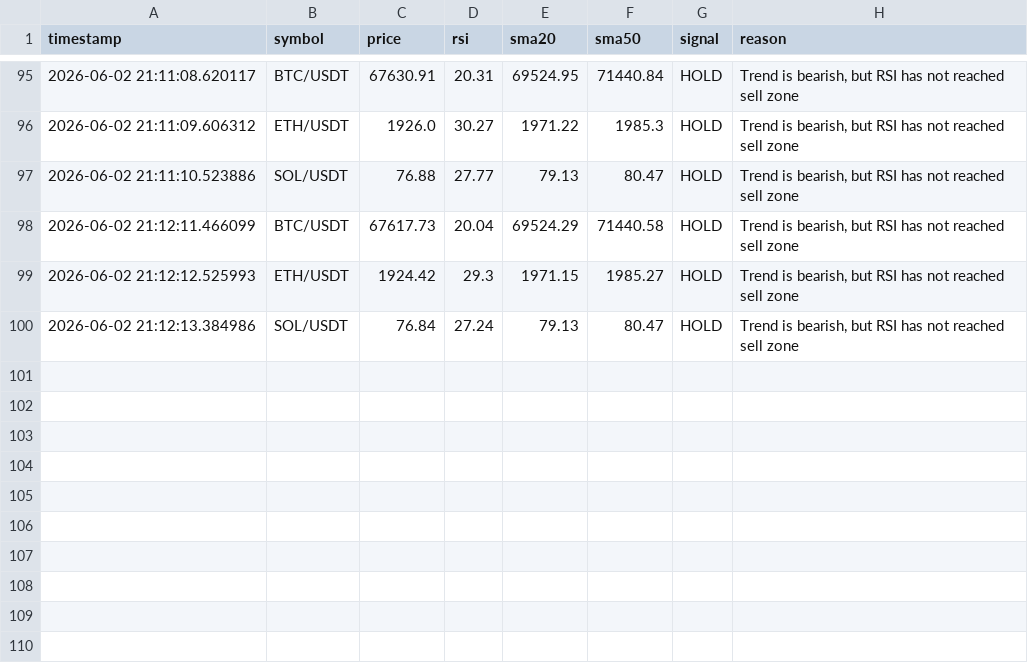
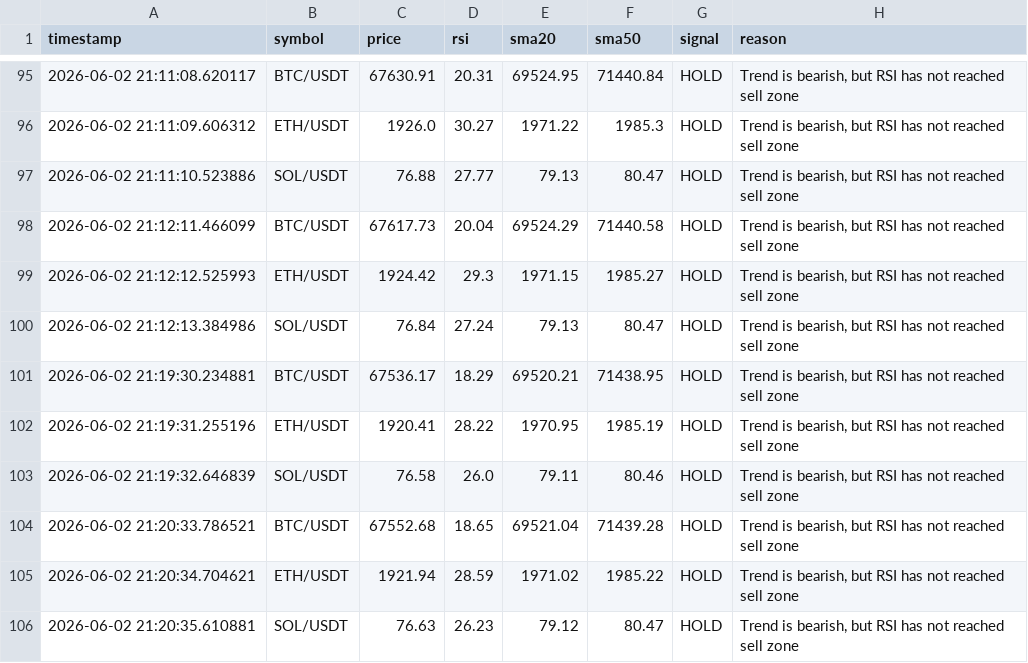
Before and after one commit to adeokamate/crypto-signal-bot, a CSV file: logs/signals.csv, drawn as a sheet; only a part is shown, gaps mark what is left out.

```diff
--- a/logs/signals.csv
+++ b/logs/signals.csv
@@ -100 +100,7 @@ timestamp,symbol,price,rsi,sma20,sma50,signal,reason
 2026-06-02 21:12:13.384986,SOL/USDT,76.84,27.24,79.13,80.47,HOLD,"Trend is bearish, but RSI has not reached sell zone"
+2026-06-02 21:19:30.234881,BTC/USDT,67536.17,18.29,69520.21,71438.95,HOLD,"Trend is bearish, but RSI has not reached sell zone"
+2026-06-02 21:19:31.255196,ETH/USDT,1920.41,28.22,1970.95,1985.19,HOLD,"Trend is bearish, but RSI has not reached sell zone"
+2026-06-02 21:19:32.646839,SOL/USDT,76.58,26.0,79.11,80.46,HOLD,"Trend is bearish, but RSI has not reached sell zone"
+2026-06-02 21:20:33.786521,BTC/USDT,67552.68,18.65,69521.04,71439.28,HOLD,"Trend is bearish, but RSI has not reached sell zone"
+2026-06-02 21:20:34.704621,ETH/USDT,1921.94,28.59,1971.02,1985.22,HOLD,"Trend is bearish, but RSI has not reached sell zone"
+2026-06-02 21:20:35.610881,SOL/USDT,76.63,26.23,79.12,80.47,HOLD,"Trend is bearish, but RSI has not reached sell zone"
```
Also changed, not shown: 6 other files.
